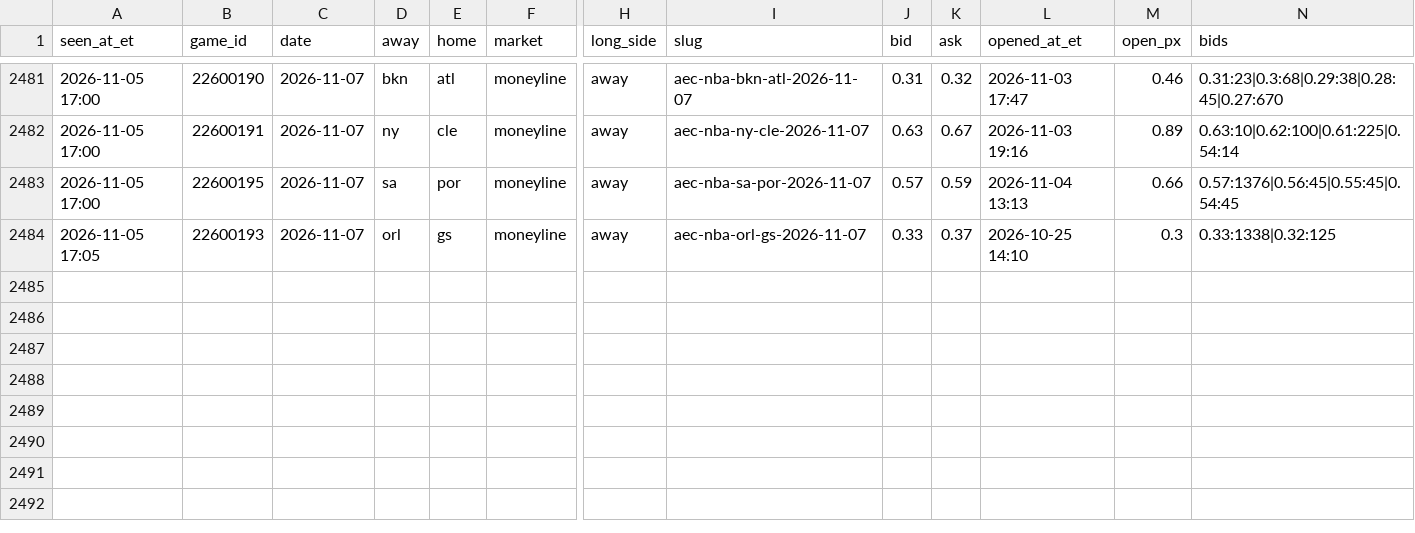
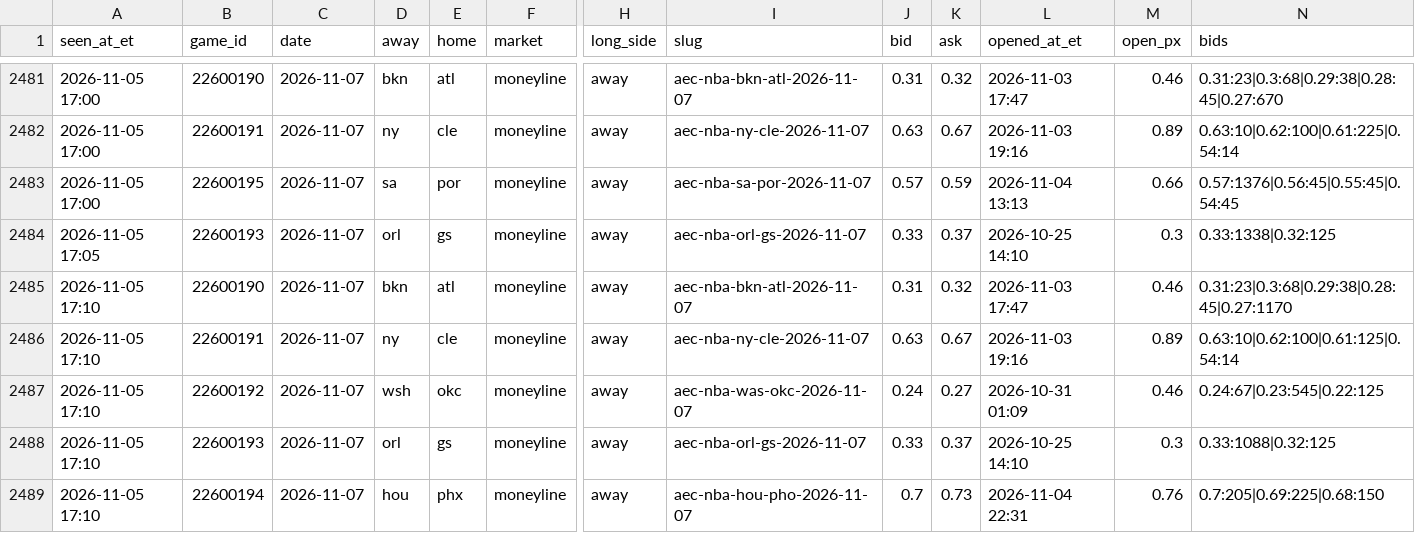
Before and after one commit to JeffreyD24/nba-mixed-model, a CSV file: research/polymarket/book_2026-11-07.csv, drawn as a sheet; only a part is shown, gaps mark what is left out; rows hold the shown columns only; the diff names each change by its address in the sheet, - before the commit and + after, or states it on an @@ line.

```diff
--- a/research/polymarket/book_2026-11-07.csv
+++ b/research/polymarket/book_2026-11-07.csv
+row 2485: 2026-11-05 17:10 | 22600190 | 2026-11-07 | bkn | atl | moneyline | away | aec-nba-bkn-atl-2026-11-07 | 0.31 | 0.32 | 2026-11-03 17:47 | 0.46 | 0.31:23|0.3:68|0.29:38|0.28:45|0.27:1170
+row 2486: 2026-11-05 17:10 | 22600191 | 2026-11-07 | ny | cle | moneyline | away | aec-nba-ny-cle-2026-11-07 | 0.63 | 0.67 | 2026-11-03 19:16 | 0.89 | 0.63:10|0.62:100|0.61:125|0.54:14
+row 2487: 2026-11-05 17:10 | 22600192 | 2026-11-07 | wsh | okc | moneyline | away | aec-nba-was-okc-2026-11-07 | 0.24 | 0.27 | 2026-10-31 01:09 | 0.46 | 0.24:67|0.23:545|0.22:125
+row 2488: 2026-11-05 17:10 | 22600193 | 2026-11-07 | orl | gs | moneyline | away | aec-nba-orl-gs-2026-11-07 | 0.33 | 0.37 | 2026-10-25 14:10 | 0.3 | 0.33:1088|0.32:125
+row 2489: 2026-11-05 17:10 | 22600194 | 2026-11-07 | hou | phx | moneyline | away | aec-nba-hou-pho-2026-11-07 | 0.7 | 0.73 | 2026-11-04 22:31 | 0.76 | 0.7:205|0.69:225|0.68:150
```
Also changed, not shown: research/bluesky/2026-11-05.csv, research/periods/2026-11-05.csv, 23 other files.
